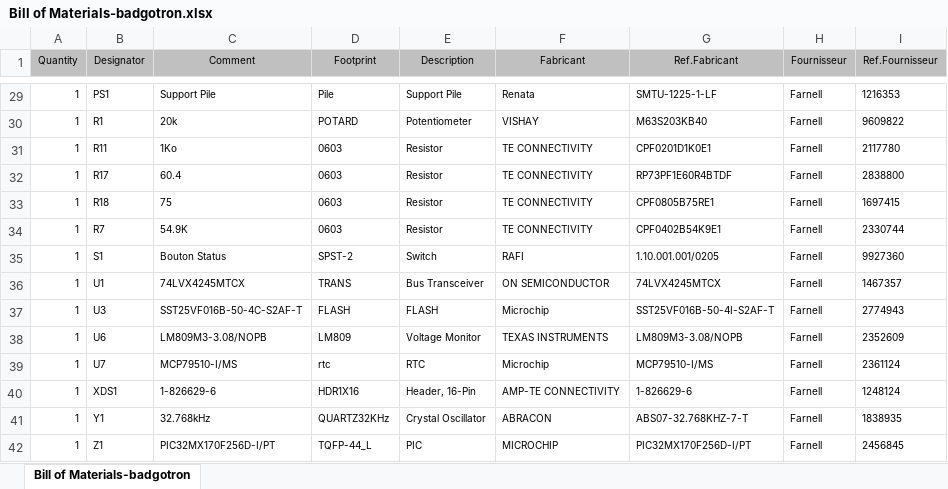
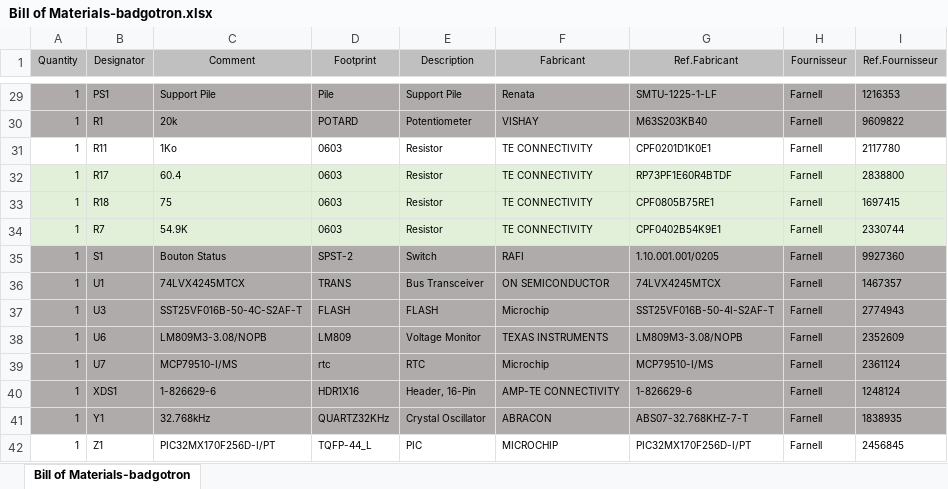
Before and after one commit to D4ryl00/42-badgotron, an Excel workbook: BADGOTRON/Schemas/Project Outputs for badgotron/BOM/Bill of Materials-badgotron.xlsx, sheet Bill of Materials-badgotron, drawn as a sheet; only a part is shown, gaps mark what is left out; values as stored, in another font and other column widths than the file's, no borders; the diff covers the shown part only; the diff names each change by its address in the sheet, - before the commit and + after, or states it on an @@ line.

```diff
--- a/BADGOTRON/Schemas/Project Outputs for badgotron/BOM/Bill of Materials-badgotron.xlsx (sheet Bill of Materials-badgotron)
+++ b/BADGOTRON/Schemas/Project Outputs for badgotron/BOM/Bill of Materials-badgotron.xlsx (sheet Bill of Materials-badgotron)
-A29:I30 fill: none
+A29:I30 fill: #AFABAB
-A32:I34 fill: none
+A32:I34 fill: #E2F0D9
-A35:I41 fill: none
+A35:I41 fill: #AFABAB
```
Also changed, not shown: cell formats elsewhere in this sheet, 31 other files.
